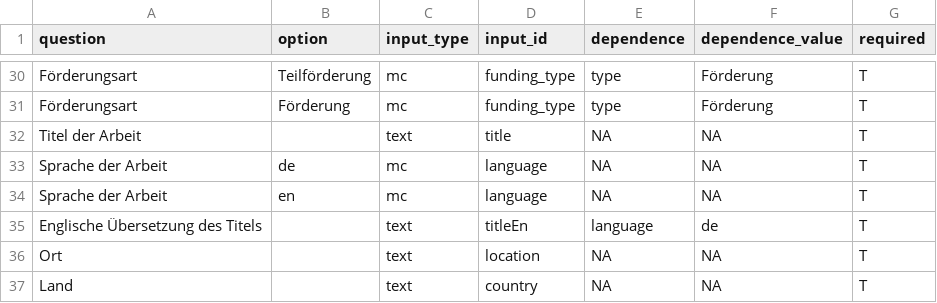
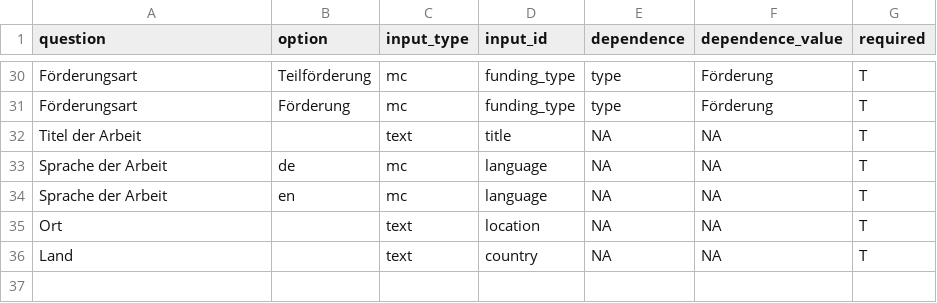
Before and after one commit to mjohli/RAM-Pipe, a CSV file: Questions.CSV, drawn as a sheet; only a part is shown, gaps mark what is left out; the diff names each change by its address in the sheet, - before the commit and + after, or states it on an @@ line.

Commit message:
Abfrage nach manueller englischer Uebersetzung entfernt

```diff
--- a/Questions.CSV
+++ b/Questions.CSV
-row 35: Englische Übersetzung des Titels |  | text | titleEn | language | de | T
```
